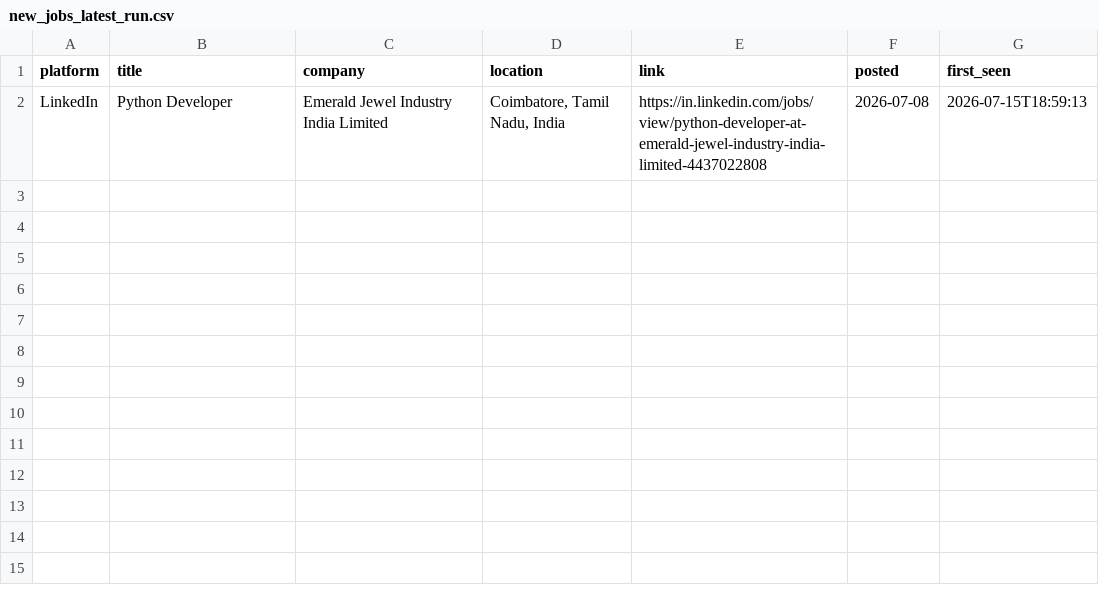
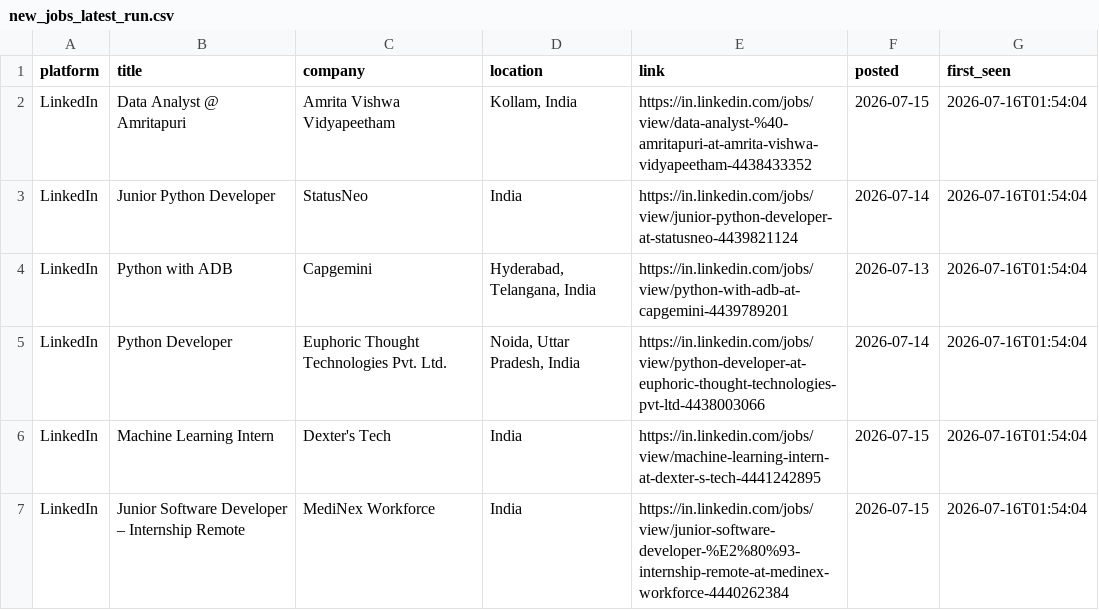
Before and after one commit to Kapilprajapat234/job-alert-bot, a CSV file: data/new_jobs_latest_run.csv, drawn as a sheet.

```diff
--- a/data/new_jobs_latest_run.csv
+++ b/data/new_jobs_latest_run.csv
@@ -1,2 +1,7 @@
 platform,title,company,location,link,posted,first_seen
-LinkedIn,Python Developer,Emerald Jewel Industry India Limited,"Coimbatore, Tamil Nadu, India",https://in.linkedin.com/jobs/view/python-developer-at-emerald-jewel-industry-india-limited-4437022808,2026-07-08,2026-07-15T18:59:13
+LinkedIn,Data Analyst @ Amritapuri,Amrita Vishwa Vidyapeetham,"Kollam, India",https://in.linkedin.com/jobs/view/data-analyst-%40-amritapuri-at-amrita-vishwa-vidyapeetham-4438433352,2026-07-15,2026-07-16T01:54:04
+LinkedIn,Junior Python Developer,StatusNeo,India,https://in.linkedin.com/jobs/view/junior-python-developer-at-statusneo-4439821124,2026-07-14,2026-07-16T01:54:04
+LinkedIn,Python with ADB,Capgemini,"Hyderabad, Telangana, India",https://in.linkedin.com/jobs/view/python-with-adb-at-capgemini-4439789201,2026-07-13,2026-07-16T01:54:04
+LinkedIn,Python Developer,Euphoric Thought Technologies Pvt. Ltd.,"Noida, Uttar Pradesh, India",https://in.linkedin.com/jobs/view/python-developer-at-euphoric-thought-technologies-pvt-ltd-4438003066,2026-07-14,2026-07-16T01:54:04
+LinkedIn,Machine Learning Intern,Dexter's Tech,India,https://in.linkedin.com/jobs/view/machine-learning-intern-at-dexter-s-tech-4441242895,2026-07-15,2026-07-16T01:54:04
+LinkedIn,Junior Software Developer – Internship Remote,MediNex Workforce,India,https://in.linkedin.com/jobs/view/junior-software-developer-%E2%80%93-internship-remote-at-medinex-workforce-4440262384,2026-07-15,2026-07-16T01:54:04
```
Also changed, not shown: data/seen_jobs.csv, 1 other file.
